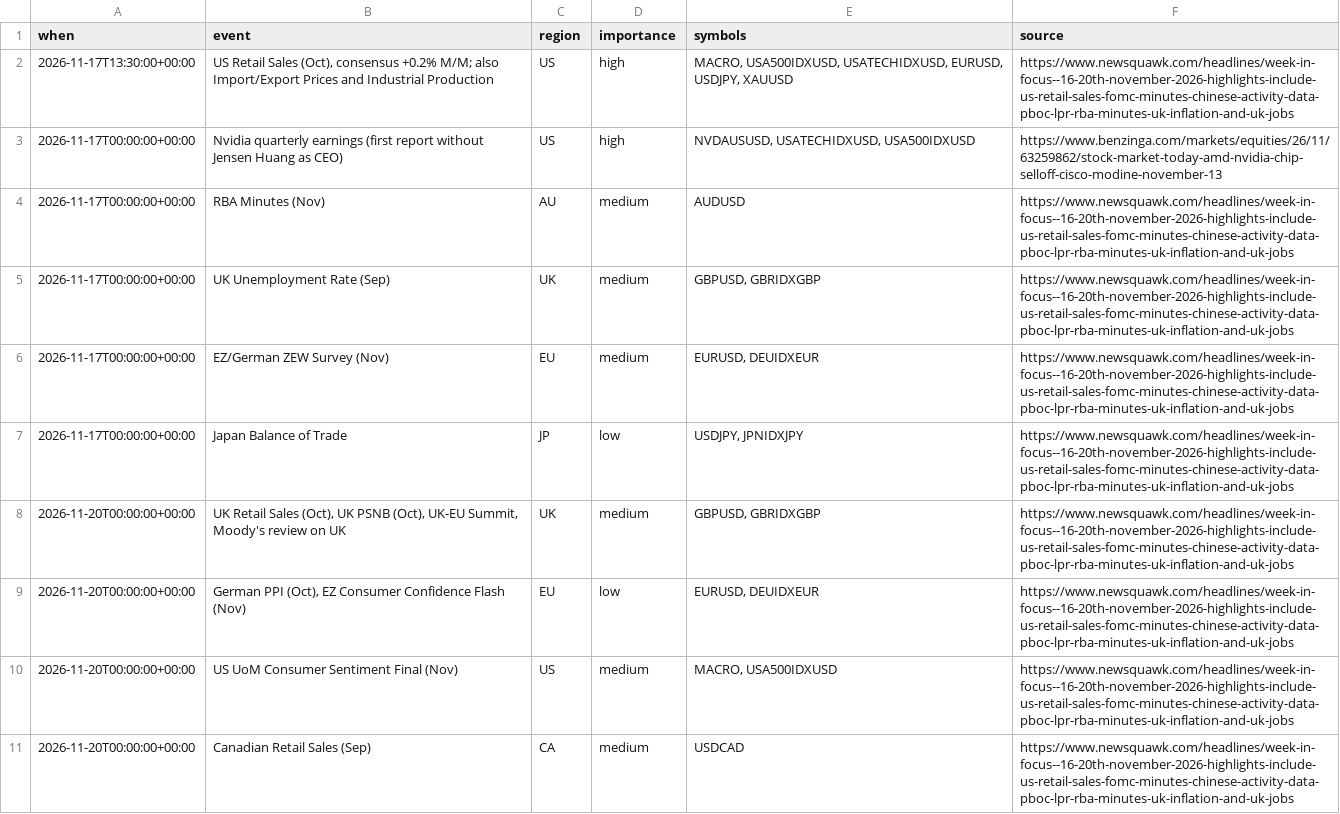
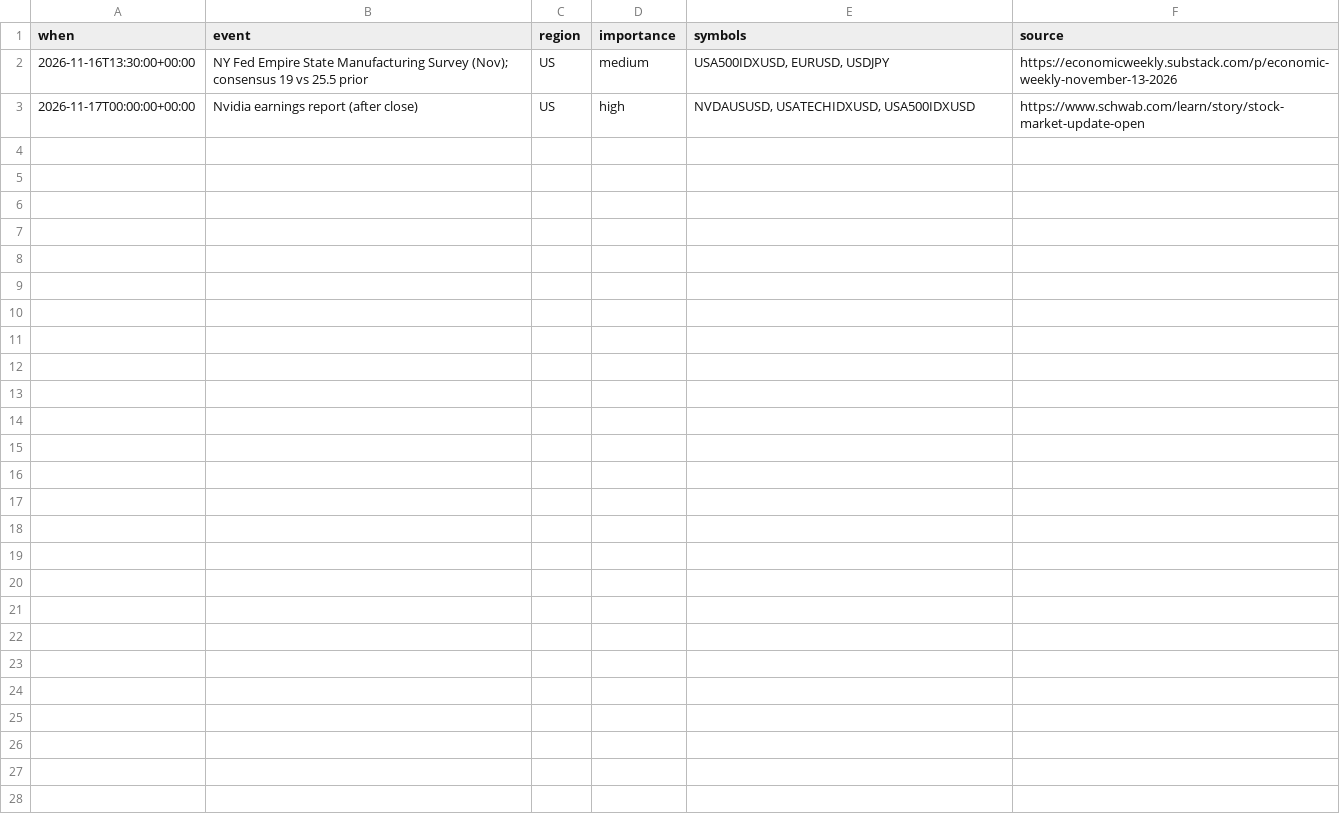
Before and after one commit to Samettutuncu33/Project-Atlantis, a CSV file: live/out/intel_calendar.csv, drawn as a sheet.

```diff
--- a/live/out/intel_calendar.csv
+++ b/live/out/intel_calendar.csv
@@ -1,11 +1,3 @@
 when,event,region,importance,symbols,source
-2026-11-17T13:30:00+00:00,"US Retail Sales (Oct), consensus +0.2% M/M; also Import/Export Prices and Industrial Production",US,high,"MACRO, USA500IDXUSD, USATECHIDXUSD, EURUSD, USDJPY, XAUUSD",https://www.newsquawk.com/headlines/week-in-focus--16-20th-november-2026-highlights-include-us-retail-sales-fomc-minutes-chinese-activity-data-pboc-lpr-rba-minutes-uk-inflation-and-uk-jobs
-2026-11-17T00:00:00+00:00,Nvidia quarterly earnings (first report without Jensen Huang as CEO),US,high,"NVDAUSUSD, USATECHIDXUSD, USA500IDXUSD",https://www.benzinga.com/markets/equities/26/11/63259862/stock-market-today-amd-nvidia-chip-selloff-cisco-modine-november-13
-2026-11-17T00:00:00+00:00,RBA Minutes (Nov),AU,medium,AUDUSD,https://www.newsquawk.com/headlines/week-in-focus--16-20th-november-2026-highlights-include-us-retail-sales-fomc-minutes-chinese-activity-data-pboc-lpr-rba-minutes-uk-inflation-and-uk-jobs
-2026-11-17T00:00:00+00:00,UK Unemployment Rate (Sep),UK,medium,"GBPUSD, GBRIDXGBP",https://www.newsquawk.com/headlines/week-in-focus--16-20th-november-2026-highlights-include-us-retail-sales-fomc-minutes-chinese-activity-data-pboc-lpr-rba-minutes-uk-inflation-and-uk-jobs
-2026-11-17T00:00:00+00:00,EZ/German ZEW Survey (Nov),EU,medium,"EURUSD, DEUIDXEUR",https://www.newsquawk.com/headlines/week-in-focus--16-20th-november-2026-highlights-include-us-retail-sales-fomc-minutes-chinese-activity-data-pboc-lpr-rba-minutes-uk-inflation-and-uk-jobs
-2026-11-17T00:00:00+00:00,Japan Balance of Trade,JP,low,"USDJPY, JPNIDXJPY",https://www.newsquawk.com/headlines/week-in-focus--16-20th-november-2026-highlights-include-us-retail-sales-fomc-minutes-chinese-activity-data-pboc-lpr-rba-minutes-uk-inflation-and-uk-jobs
-2026-11-20T00:00:00+00:00,"UK Retail Sales (Oct), UK PSNB (Oct), UK-EU Summit, Moody's review on UK",UK,medium,"GBPUSD, GBRIDXGBP",https://www.newsquawk.com/headlines/week-in-focus--16-20th-november-2026-highlights-include-us-retail-sales-fomc-minutes-chinese-activity-data-pboc-lpr-rba-minutes-uk-inflation-and-uk-jobs
-2026-11-20T00:00:00+00:00,"German PPI (Oct), EZ Consumer Confidence Flash (Nov)",EU,low,"EURUSD, DEUIDXEUR",https://www.newsquawk.com/headlines/week-in-focus--16-20th-november-2026-highlights-include-us-retail-sales-fomc-minutes-chinese-activity-data-pboc-lpr-rba-minutes-uk-inflation-and-uk-jobs
-2026-11-20T00:00:00+00:00,US UoM Consumer Sentiment Final (Nov),US,medium,"MACRO, USA500IDXUSD",https://www.newsquawk.com/headlines/week-in-focus--16-20th-november-2026-highlights-include-us-retail-sales-fomc-minutes-chinese-activity-data-pboc-lpr-rba-minutes-uk-inflation-and-uk-jobs
-2026-11-20T00:00:00+00:00,Canadian Retail Sales (Sep),CA,medium,USDCAD,https://www.newsquawk.com/headlines/week-in-focus--16-20th-november-2026-highlights-include-us-retail-sales-fomc-minutes-chinese-activity-data-pboc-lpr-rba-minutes-uk-inflation-and-uk-jobs
+2026-11-16T13:30:00+00:00,NY Fed Empire State Manufacturing Survey (Nov); consensus 19 vs 25.5 prior,US,medium,"USA500IDXUSD, EURUSD, USDJPY",https://economicweekly.substack.com/p/economic-weekly-november-13-2026
+2026-11-17T00:00:00+00:00,Nvidia earnings report (after close),US,high,"NVDAUSUSD, USATECHIDXUSD, USA500IDXUSD",https://www.schwab.com/learn/story/stock-market-update-open
```
Also changed, not shown: live/out/activity.csv, live/out/equity.csv, 38 other files.
